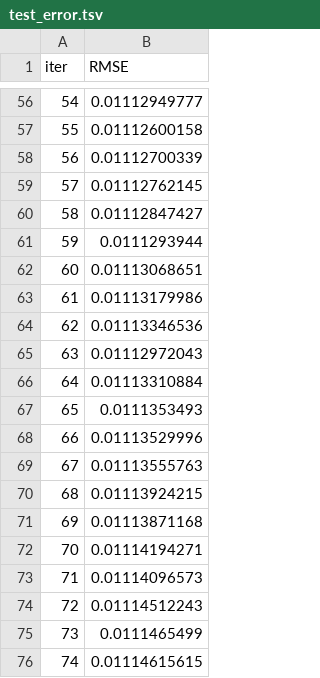
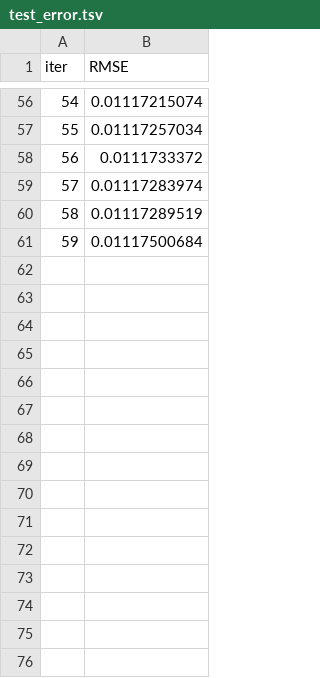
Before and after one commit to dorival42/hull-tactical-market-prediction, a TSV file: catboost_info/test_error.tsv, drawn as a sheet; only a part is shown, gaps mark what is left out; the diff covers the shown part only.

```diff
--- a/catboost_info/test_error.tsv
+++ b/catboost_info/test_error.tsv
@@ -56,21 +56,6 @@ iter	RMSE
-54	0.01112949777
-55	0.01112600158
-56	0.01112700339
-57	0.01112762145
-58	0.01112847427
-59	0.0111293944
-60	0.01113068651
-61	0.01113179986
-62	0.01113346536
-63	0.01112972043
-64	0.01113310884
-65	0.0111353493
-66	0.01113529996
-67	0.01113555763
-68	0.01113924215
-69	0.01113871168
-70	0.01114194271
-71	0.01114096573
-72	0.01114512243
-73	0.0111465499
-74	0.01114615615
+54	0.01117215074
+55	0.01117257034
+56	0.0111733372
+57	0.01117283974
+58	0.01117289519
+59	0.01117500684
```
Also changed, not shown: 54 edited cells elsewhere in this file, catboost_info/learn_error.tsv, catboost_info/time_left.tsv, 14 other files.
